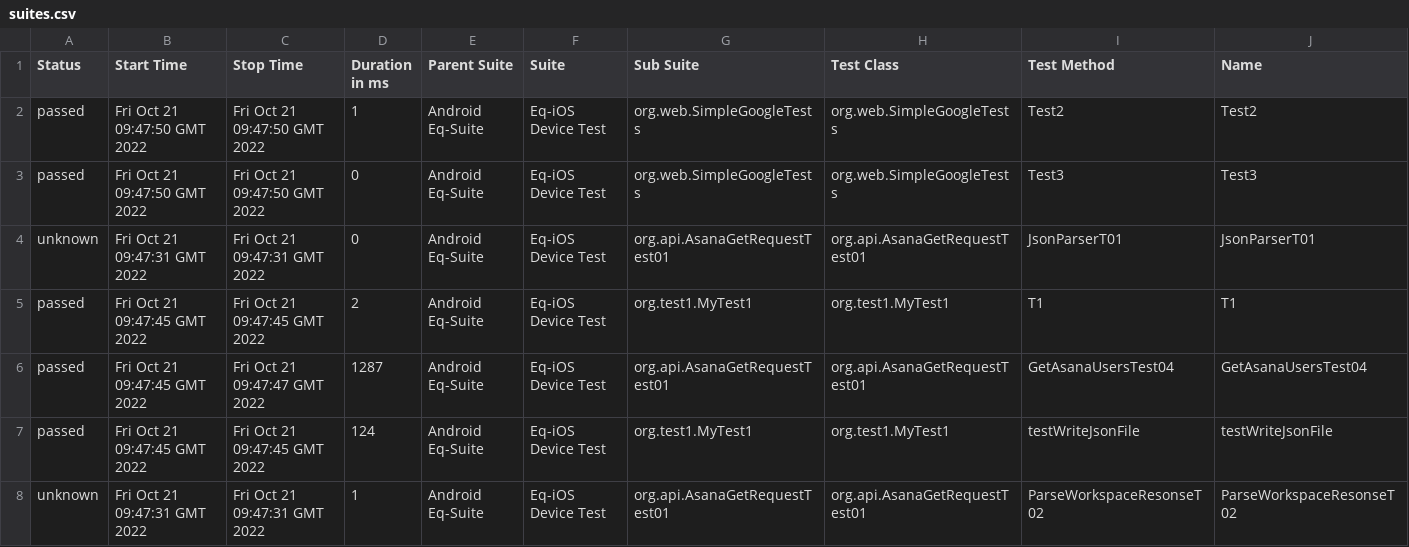
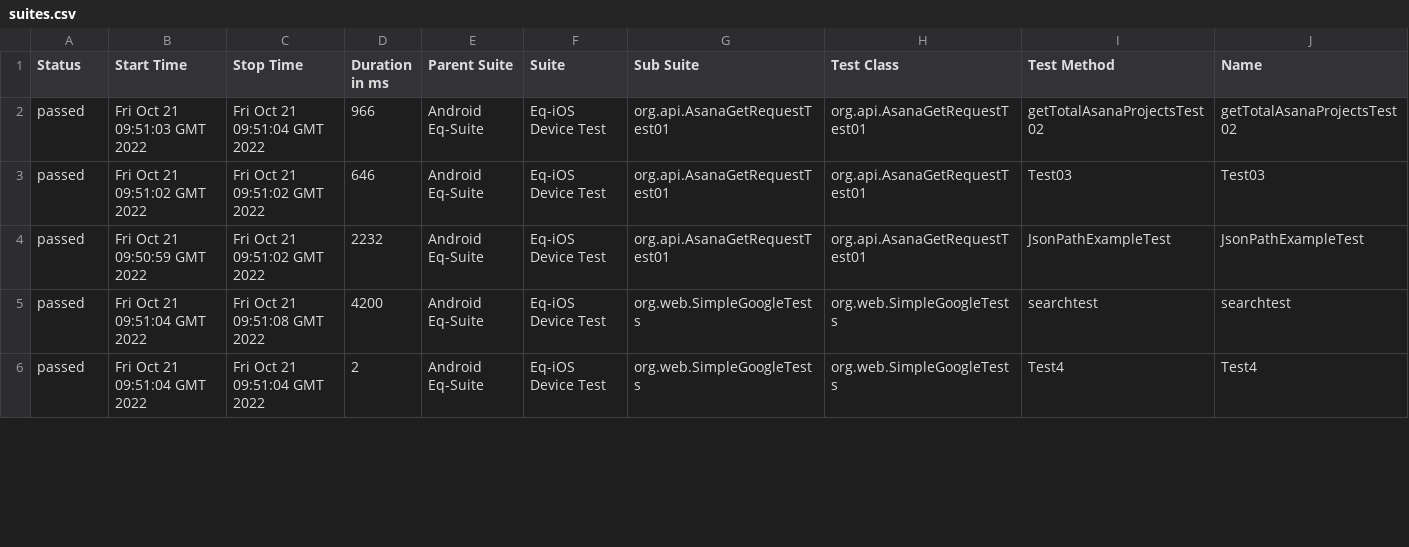
Before and after one commit to awana01/json-java, a CSV file: data/suites.csv, drawn as a sheet; only a part is shown; removed rows and columns are numbered as before the commit, all else as after; rows hold the shown columns only; the diff covers the shown part only; the diff names each change by its address in the sheet, - before the commit and + after, or states it on an @@ line.

```diff
--- a/data/suites.csv
+++ b/data/suites.csv
-B2 (Start Time): Fri Oct 21 09:47:50 GMT 2022
+B2 (Start Time): Fri Oct 21 09:51:03 GMT 2022
-C2 (Stop Time): Fri Oct 21 09:47:50 GMT 2022
+C2 (Stop Time): Fri Oct 21 09:51:04 GMT 2022
-D2 (Duration in ms): 1
+D2 (Duration in ms): 966
-G2:G3 (Sub Suite): org.web.SimpleGoogleTests
+G2:G3 (Sub Suite): org.api.AsanaGetRequestTest01
-H2:H3 (Test Class): org.web.SimpleGoogleTests
+H2:H3 (Test Class): org.api.AsanaGetRequestTest01
-I2 (Test Method): Test2
+I2 (Test Method): getTotalAsanaProjectsTest02
-J2 (Name): Test2
+J2 (Name): getTotalAsanaProjectsTest02
-B3 (Start Time): Fri Oct 21 09:47:50 GMT 2022
+B3 (Start Time): Fri Oct 21 09:51:02 GMT 2022
-C3 (Stop Time): Fri Oct 21 09:47:50 GMT 2022
+C3 (Stop Time): Fri Oct 21 09:51:02 GMT 2022
-D3 (Duration in ms): 0
+D3 (Duration in ms): 646
-I3 (Test Method): Test3
+I3 (Test Method): Test03
-J3 (Name): Test3
+J3 (Name): Test03
-row 4: unknown | Fri Oct 21 09:47:31 GMT 2022 | Fri Oct 21 09:47:31 GMT 2022 | 0 | Android Eq-Suite | Eq-iOS Device Test | org.api.AsanaGetRequestTest01 | org.api.AsanaGetRequestTest01 | JsonParserT01 | JsonParserT01
-row 5: passed | Fri Oct 21 09:47:45 GMT 2022 | Fri Oct 21 09:47:45 GMT 2022 | 2 | Android Eq-Suite | Eq-iOS Device Test | org.test1.MyTest1 | org.test1.MyTest1 | T1 | T1
-B4 (Start Time): Fri Oct 21 09:47:45 GMT 2022
+B4 (Start Time): Fri Oct 21 09:50:59 GMT 2022
-C4 (Stop Time): Fri Oct 21 09:47:47 GMT 2022
+C4 (Stop Time): Fri Oct 21 09:51:02 GMT 2022
-D4 (Duration in ms): 1287
+D4 (Duration in ms): 2232
-I4 (Test Method): GetAsanaUsersTest04
+I4 (Test Method): JsonPathExampleTest
-J4 (Name): GetAsanaUsersTest04
+J4 (Name): JsonPathExampleTest
-B5 (Start Time): Fri Oct 21 09:47:45 GMT 2022
+B5 (Start Time): Fri Oct 21 09:51:04 GMT 2022
-C5 (Stop Time): Fri Oct 21 09:47:45 GMT 2022
+C5 (Stop Time): Fri Oct 21 09:51:08 GMT 2022
-D5 (Duration in ms): 124
+D5 (Duration in ms): 4200
-G5 (Sub Suite): org.test1.MyTest1
+G5 (Sub Suite): org.web.SimpleGoogleTests
-H5 (Test Class): org.test1.MyTest1
+H5 (Test Class): org.web.SimpleGoogleTests
-I5 (Test Method): testWriteJsonFile
+I5 (Test Method): searchtest
-J5 (Name): testWriteJsonFile
+J5 (Name): searchtest
-row 8: unknown | Fri Oct 21 09:47:31 GMT 2022 | Fri Oct 21 09:47:31 GMT 2022 | 1 | Android Eq-Suite | Eq-iOS Device Test | org.api.AsanaGetRequestTest01 | org.api.AsanaGetRequestTest01 | ParseWorkspaceResonseT02 | ParseWorkspaceResonseT02
+row 6: passed | Fri Oct 21 09:51:04 GMT 2022 | Fri Oct 21 09:51:04 GMT 2022 | 2 | Android Eq-Suite | Eq-iOS Device Test | org.web.SimpleGoogleTests | org.web.SimpleGoogleTests | Test4 | Test4
```
Also changed, not shown: 2 added rows and 43 edited cells elsewhere in this file, 50 other files.
